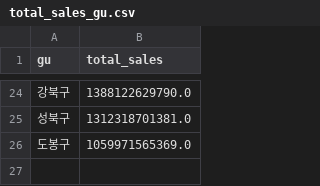
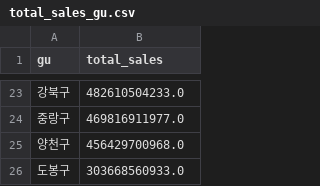
Before and after one commit to addinedu-ros-11th/eda-repo-4, a CSV file: src/eda/total_sales_gu.csv, drawn as a sheet; only a part is shown, gaps mark what is left out; the diff covers the shown part only.

```diff
--- a/src/eda/total_sales_gu.csv
+++ b/src/eda/total_sales_gu.csv
@@ -24,3 +23,4 @@
-강북구,1388122629790.0
-성북구,1312318701381.0
-도봉구,1059971565369.0
+강북구,482610504233.0
+중랑구,469816911977.0
+양천구,456429700968.0
+도봉구,303668560933.0
```
Also changed, not shown: 10 added rows, 11 removed rows and 11 edited cells elsewhere in this file, src/eda/sales_per_shop_by_dong.csv, src/eda/sales_per_shop_by_gu.csv, 17 other files.
